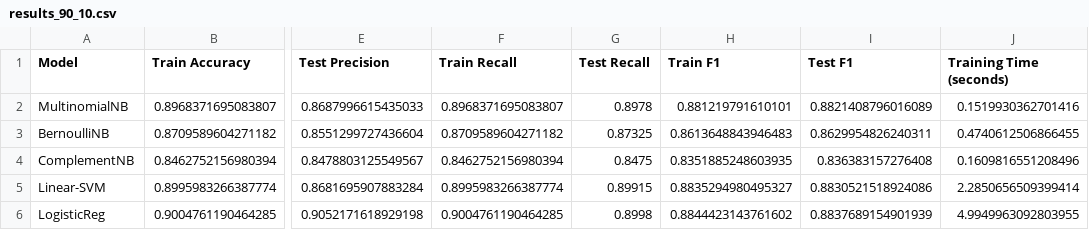
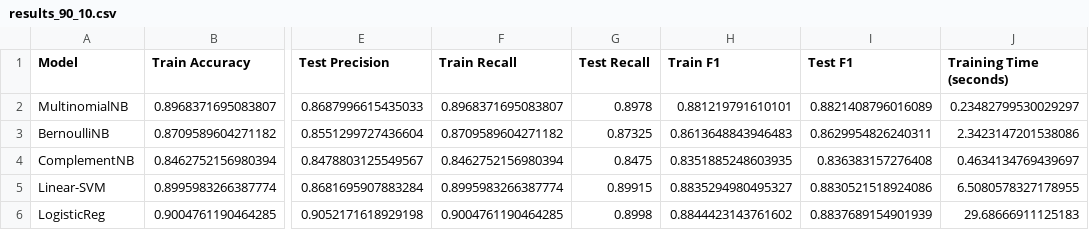
Before and after one commit to leonalhidayah/sentiment-analysis-app-reviews, a CSV file: reports/results_90_10.csv, drawn as a sheet; only a part is shown, gaps mark what is left out; the diff names each change by its address in the sheet, - before the commit and + after, or states it on an @@ line.

```diff
--- a/reports/results_90_10.csv
+++ b/reports/results_90_10.csv
-J2 (Training Time (seconds)): 0.1519930362701416
+J2 (Training Time (seconds)): 0.23482799530029297
-J3 (Training Time (seconds)): 0.4740612506866455
+J3 (Training Time (seconds)): 2.3423147201538086
-J4 (Training Time (seconds)): 0.1609816551208496
+J4 (Training Time (seconds)): 0.4634134769439697
-J5 (Training Time (seconds)): 2.2850656509399414
+J5 (Training Time (seconds)): 6.5080578327178955
-J6 (Training Time (seconds)): 4.9949963092803955
+J6 (Training Time (seconds)): 29.68666911125183
```
Also changed, not shown: reports/results_80_20.csv, 4 other files.
